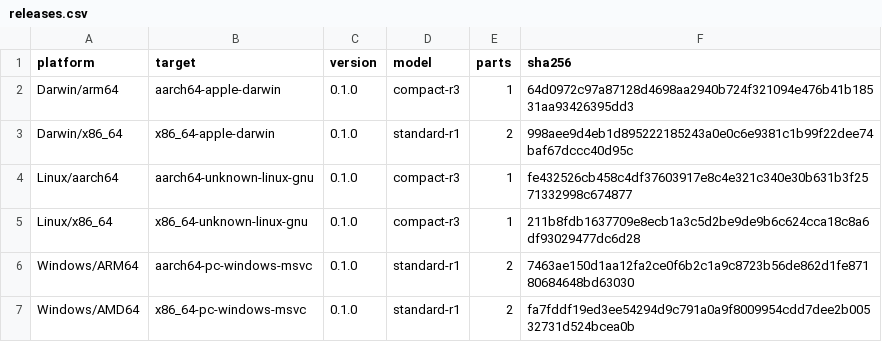
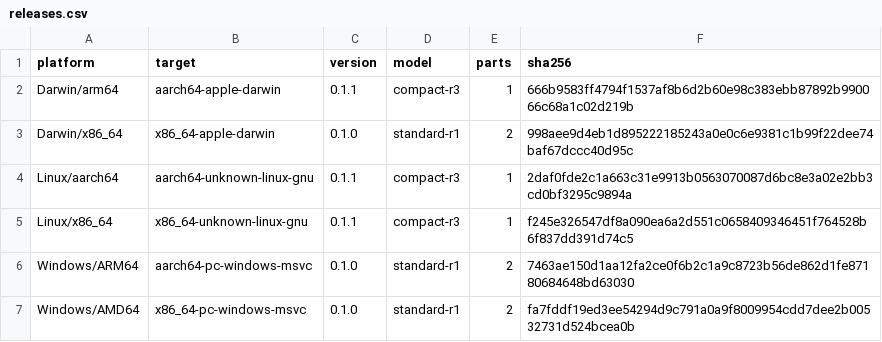
Before and after one commit to nativelang/classify, a CSV file: app/releases.csv, drawn as a sheet.

```diff
--- a/app/releases.csv
+++ b/app/releases.csv
@@ -1,6 +1,6 @@
 platform,target,version,model,parts,sha256
-Darwin/arm64,aarch64-apple-darwin,0.1.0,compact-r3,1,64d0972c97a87128d4698aa2940b724f321094e476b41b18531aa93426395dd3
+Darwin/arm64,aarch64-apple-darwin,0.1.1,compact-r3,1,666b9583ff4794f1537af8b6d2b60e98c383ebb87892b990066c68a1c02d219b
 Darwin/x86_64,x86_64-apple-darwin,0.1.0,standard-r1,2,998aee9d4eb1d895222185243a0e0c6e9381c1b99f22dee74baf67dccc40d95c
-Linux/aarch64,aarch64-unknown-linux-gnu,0.1.0,compact-r3,1,fe432526cb458c4df37603917e8c4e321c340e30b631b3f2571332998c674877
-Linux/x86_64,x86_64-unknown-linux-gnu,0.1.0,compact-r3,1,211b8fdb1637709e8ecb1a3c5d2be9de9b6c624cca18c8a6df93029477dc6d28
+Linux/aarch64,aarch64-unknown-linux-gnu,0.1.1,compact-r3,1,2daf0fde2c1a663c31e9913b0563070087d6bc8e3a02e2bb3cd0bf3295c9894a
+Linux/x86_64,x86_64-unknown-linux-gnu,0.1.1,compact-r3,1,f245e326547df8a090ea6a2d551c0658409346451f764528b6f837dd391d74c5
 Windows/ARM64,aarch64-pc-windows-msvc,0.1.0,standard-r1,2,7463ae150d1aa12fa2ce0f6b2c1a9c8723b56de862d1fe87180684648bd63030
```
Also changed, not shown: 23 other files.
